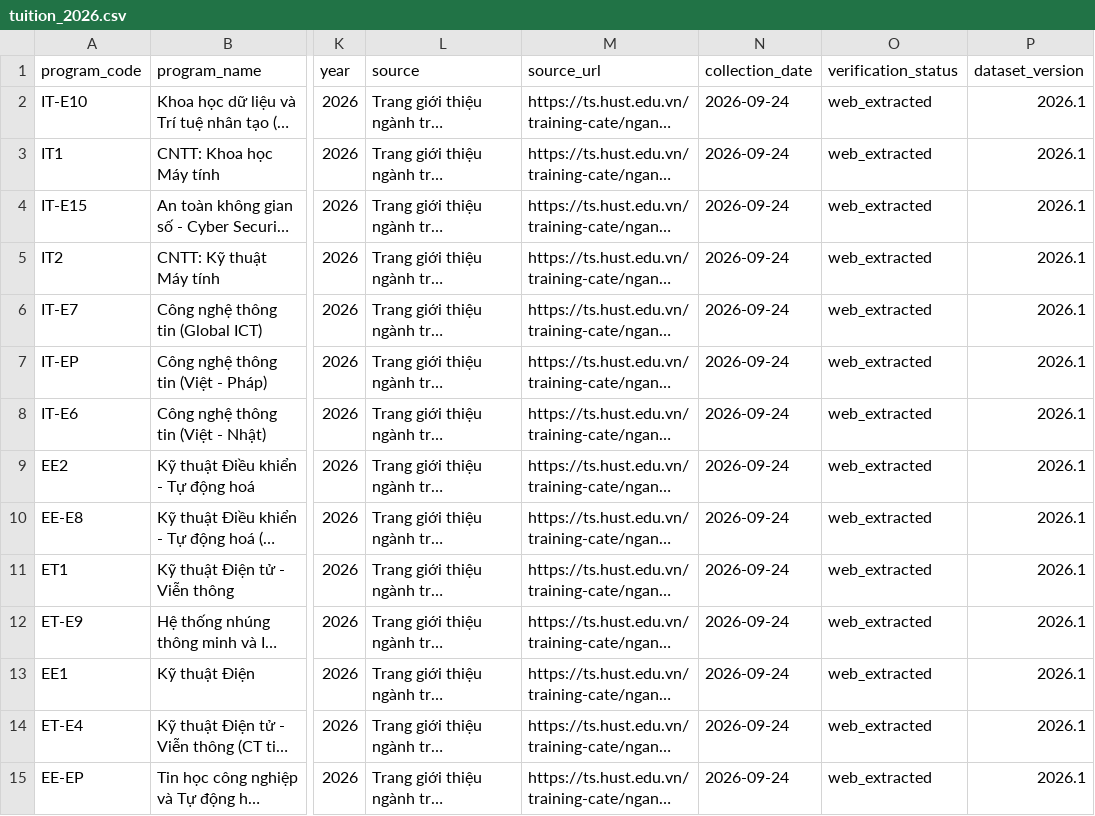
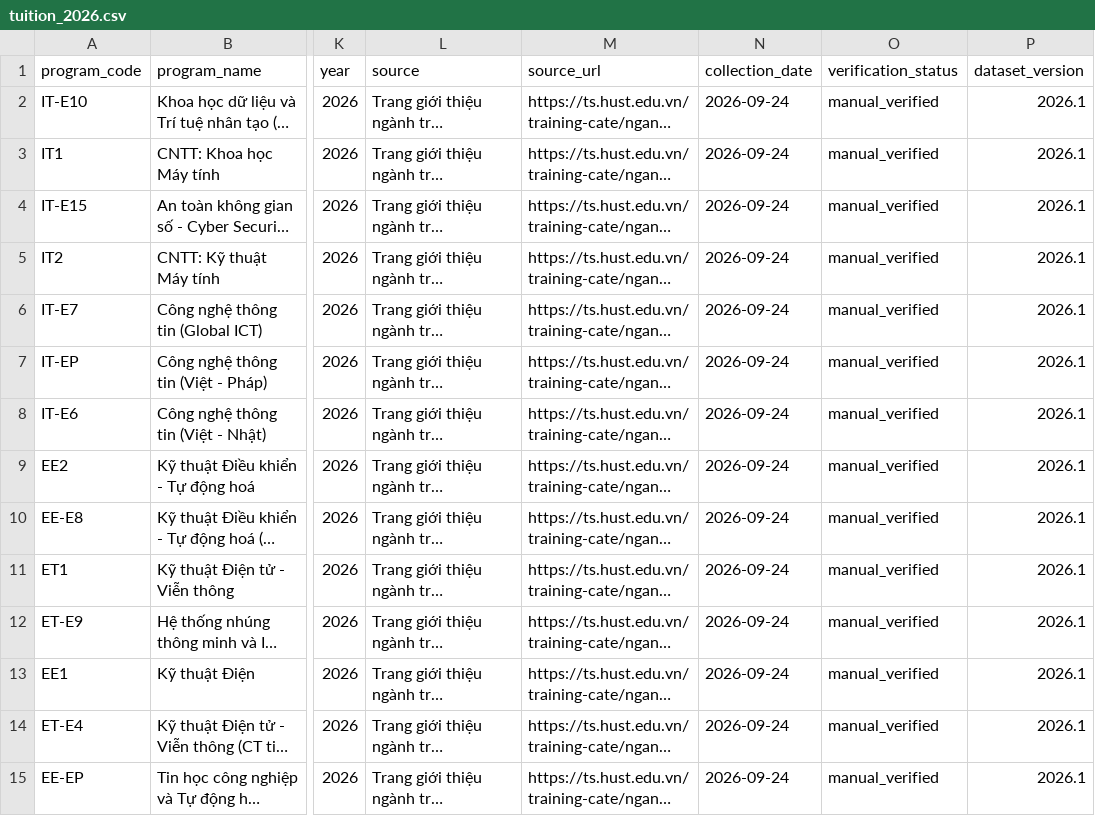
Before and after one commit to thanhdatpham938-hub/Hust_info_admission_chatbot, a CSV file: data/processed/tuition_2026.csv, drawn as a sheet; only a part is shown, gaps mark what is left out; long unchanged cells end in …; the diff covers the shown part only; the diff names each change by its address in the sheet, - before the commit and + after, or states it on an @@ line.

```diff
--- a/data/processed/tuition_2026.csv
+++ b/data/processed/tuition_2026.csv
-O2:O15 (verification_status): web_extracted
+O2:O15 (verification_status): manual_verified
```
Also changed, not shown: 54 edited cells elsewhere in this file, data/processed/admission_scores_2024.csv, data/processed/admission_scores_2025.csv, 6 other files.
